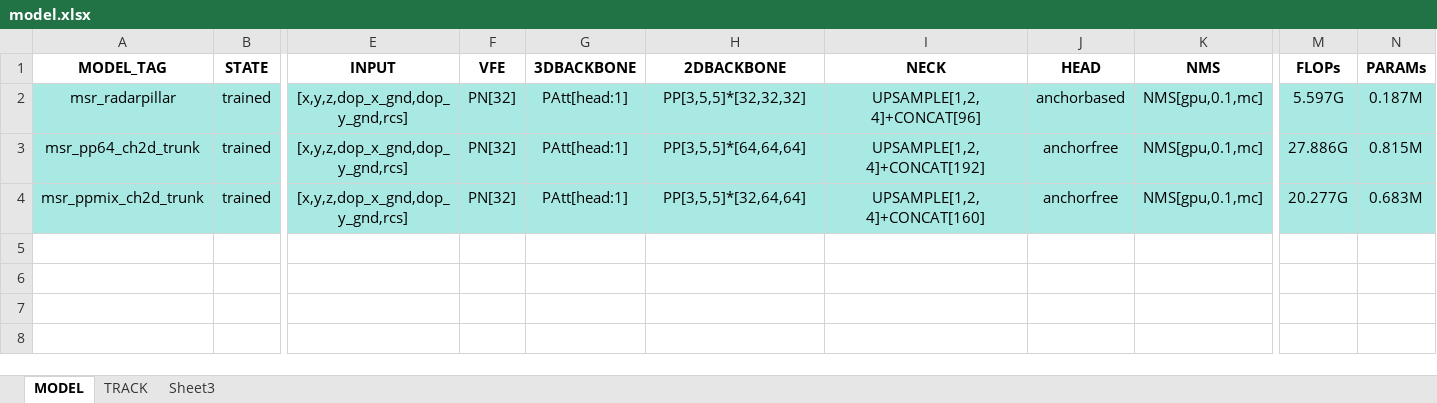
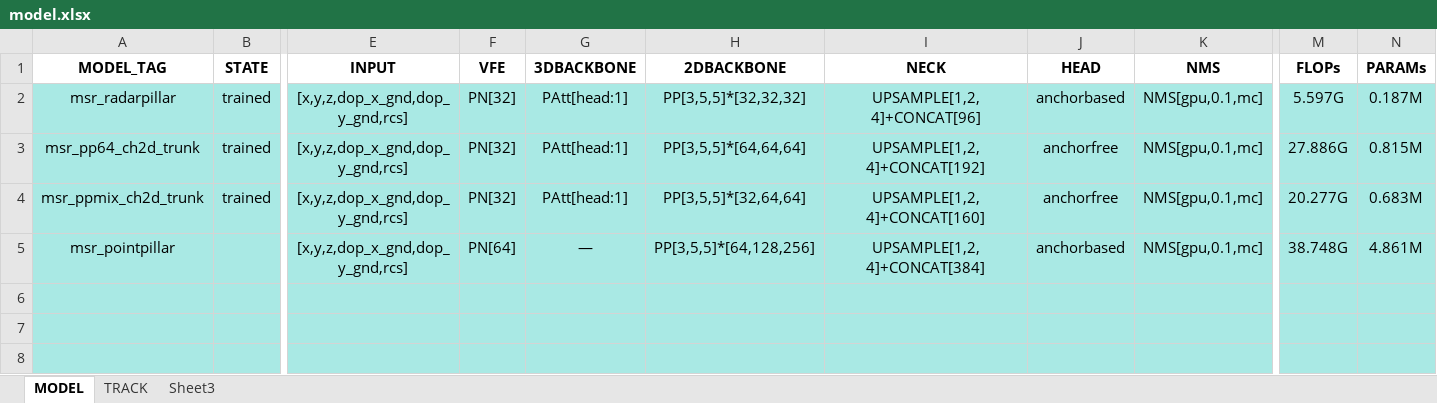
Before and after one commit to Picasou/RadarPillar, an Excel workbook: experiments/MSRV2_DATASET/model.xlsx, sheet MODEL, drawn as a sheet; only a part is shown, gaps mark what is left out; values as stored, in another font and other column widths than the file's, no borders; rows hold the shown columns only; the diff names each change by its address in the sheet, - before the commit and + after, or states it on an @@ line.

Commit message:
feat(experiments): MSR标准PP基线配置 + PTQ量化笔记与产物 + 仓库整备
- 新增 msr_pointpillar YAML/SH：标准 PointPillar 基线（9-16 暂停项续备）
- mynote/PTQ.md + quantize_result/：torch_quantizer 梯子结论（天花板 -8.43pt）与 INT8 xmodel
- mynote 三份部署笔记删除：内容已并入 deployment/DEPLOY_GUIDE.md（该目录转 gitignore）
- gitignore 增补 deployment/ .log/ .claude/；log/diff.sh 对拍辅助脚本入库
- MC/MSRV2 model.xlsx、temp.md 同步更新

```diff
--- a/experiments/MSRV2_DATASET/model.xlsx (sheet MODEL)
+++ b/experiments/MSRV2_DATASET/model.xlsx (sheet MODEL)
+row 5: msr_pointpillar |  | [x,y,z,dop_x_gnd,dop_y_gnd,rcs] | PN[64] | — | PP[3,5,5]*[64,128,256] | UPSAMPLE[1,2,4]+CONCAT[384] | anchorbased | NMS[gpu,0.1,mc] | 38.748G | 4.861M
+row 6: (empty)
+row 7: (empty)
+row 8: (empty)
```
Also changed, not shown: experiments/MC_DATASET/model.xlsx, 10 other files.
